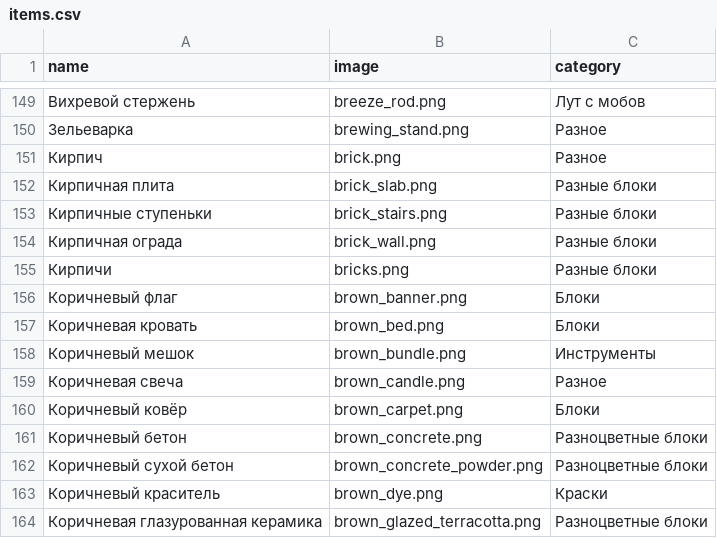
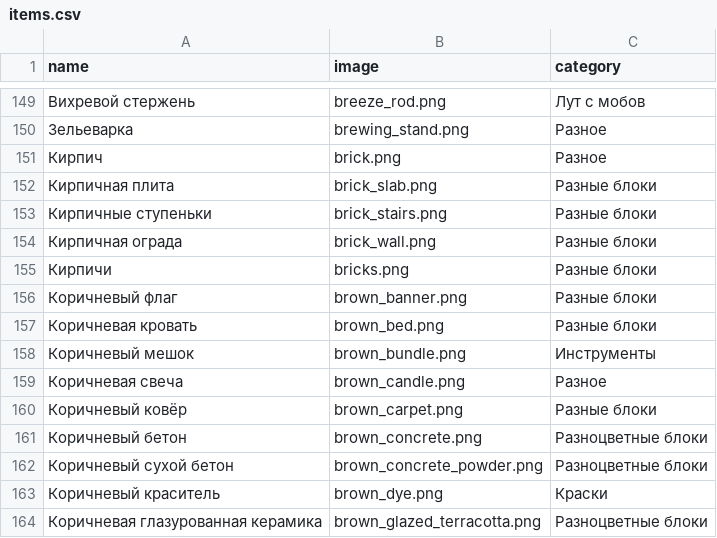
Before and after one commit to BMAAA/BMAAA.github.io, a CSV file: items.csv, drawn as a sheet; only a part is shown, gaps mark what is left out.

Commit message:
Update items.csv

```diff
--- a/items.csv
+++ b/items.csv
@@ -155,7 +155,7 @@ name,image,category
 Кирпичи,bricks.png,Разные блоки
-Коричневый флаг,brown_banner.png,Блоки
-Коричневая кровать,brown_bed.png,Блоки
+Коричневый флаг,brown_banner.png,Разные блоки
+Коричневая кровать,brown_bed.png,Разные блоки
 Коричневый мешок,brown_bundle.png,Инструменты
 Коричневая свеча,brown_candle.png,Разное
-Коричневый ковёр,brown_carpet.png,Блоки
+Коричневый ковёр,brown_carpet.png,Разные блоки
 Коричневый бетон,brown_concrete.png,Разноцветные блоки
```
